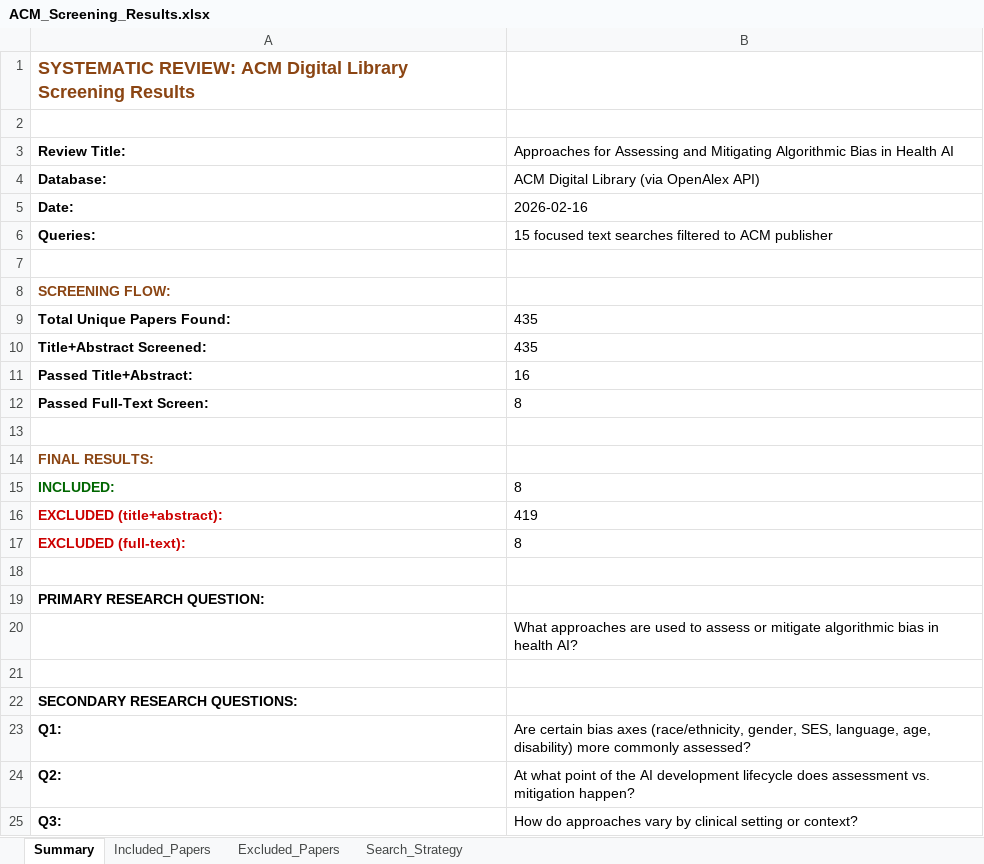
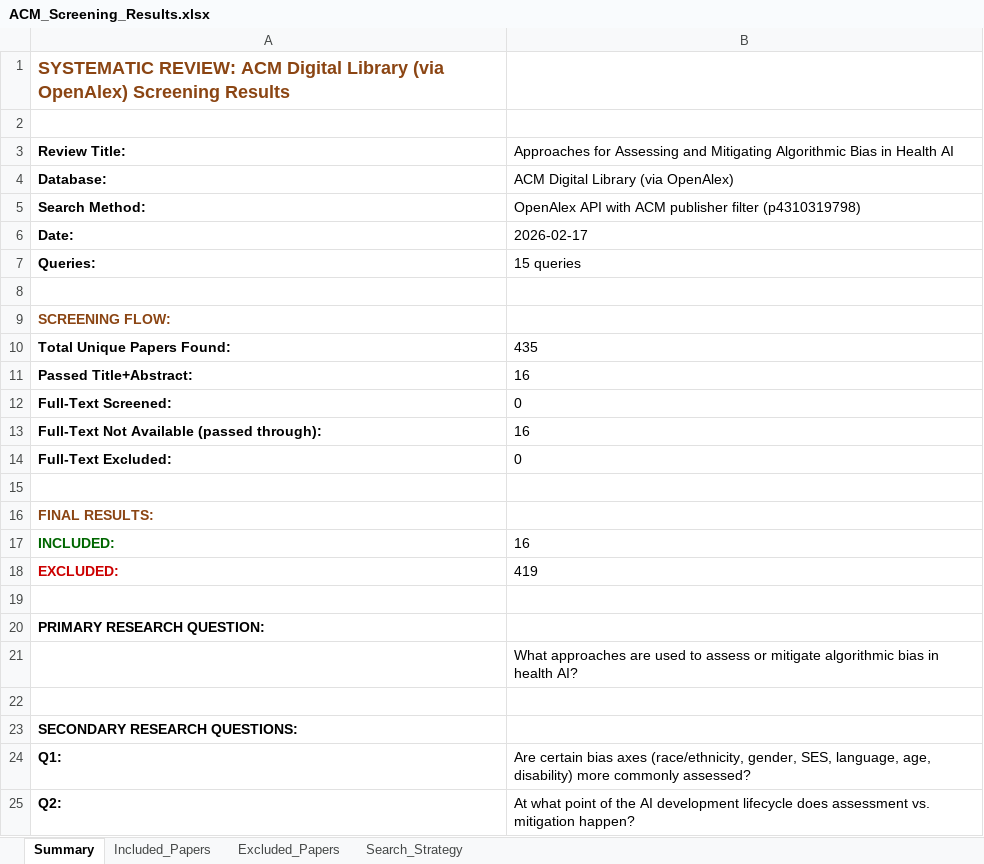
Before and after one commit to ChuehanKuo/Bias-Review-Paper, an Excel workbook: ACM_Screening_Results.xlsx, sheet Summary, drawn as a sheet; only a part is shown; the shorter side is filled out with more unchanged rows; values as stored, in another font and other column widths than the file's, no borders; removed rows and columns are numbered as before the commit, all else as after; the diff names each change by its address in the sheet, - before the commit and + after, or states it on an @@ line.

```diff
--- a/ACM_Screening_Results.xlsx (sheet Summary)
+++ b/ACM_Screening_Results.xlsx (sheet Summary)
-A1: …Digital Library Screening Results
+A1: …Digital Library (via OpenAlex) Screening Results
-B4: ACM Digital Library (via OpenAlex API)
+B4: ACM Digital Library (via OpenAlex)
+row 5: Search Method: | OpenAlex API with ACM publisher filter (p4310319798)
-B6: 2026-02-16
+B6: 2026-02-17
-B7: 15 focused text searches filtered to ACM publisher
+B7: 15 queries
-row 10: Title+Abstract Screened: | 435
-row 12: Passed Full-Text Screen: | 8
+row 12: Full-Text Screened: | 0
+row 13: Full-Text Not Available (passed through): | 16
+row 14: Full-Text Excluded: | 0
-B17: 8
+B17: 16
-A18: EXCLUDED (title+abstract):
+A18: EXCLUDED:
-row 17: EXCLUDED (full-text): | 8
```
Also changed, not shown: sheet Included_Papers, sheet Excluded_Papers, sheet Search_Strategy, IEEE_Screening_Results.xlsx, 15 other files.
